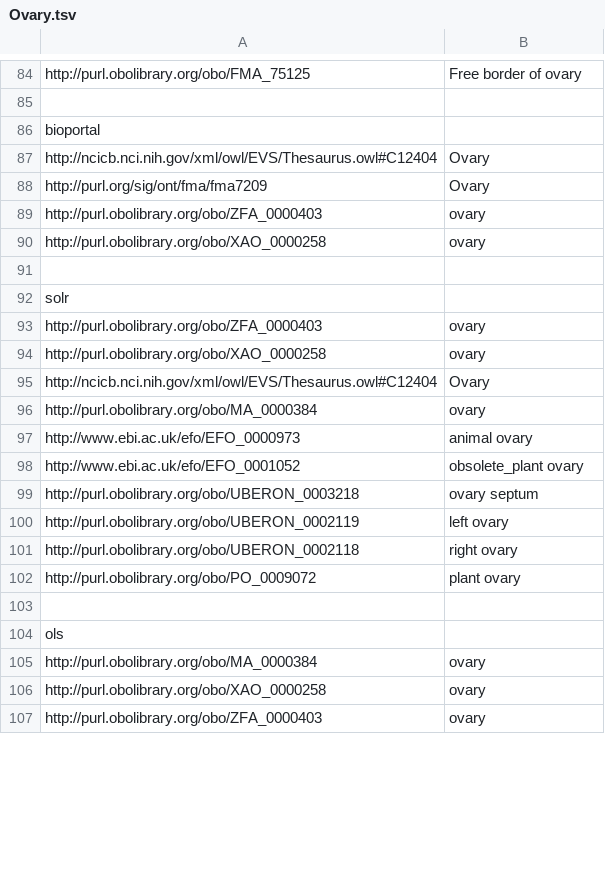
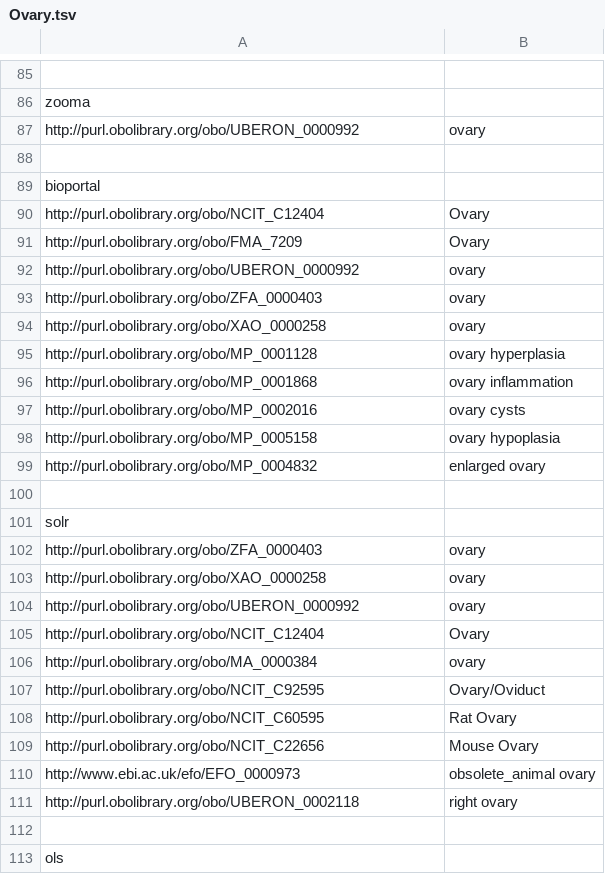
Before and after one commit to danielapoliveira/bioont-search-benchmark, a TSV file: userinput/ranking_results/Ovary.tsv, drawn as a sheet; only a part is shown, gaps mark what is left out; the shorter side is filled out with more unchanged rows; removed rows and columns are numbered as before the commit, all else as after; the diff covers the shown part only; the diff names each change by its address in the sheet, - before the commit and + after, or states it on an @@ line.

```diff
--- a/userinput/ranking_results/Ovary.tsv
+++ b/userinput/ranking_results/Ovary.tsv
-row 85: http://purl.obolibrary.org/obo/FMA_75125 | Free border of ovary
+row 85: (empty)
+row 86: zooma
+row 87: http://purl.obolibrary.org/obo/UBERON_0000992 | ovary
-A90: http://ncicb.nci.nih.gov/xml/owl/EVS/Thesaurus.owl#C12404
+A90: http://purl.obolibrary.org/obo/NCIT_C12404
-A91: http://purl.org/sig/ont/fma/fma7209
+A91: http://purl.obolibrary.org/obo/FMA_7209
+row 92: http://purl.obolibrary.org/obo/UBERON_0000992 | ovary
+row 95: http://purl.obolibrary.org/obo/MP_0001128 | ovary hyperplasia
+row 96: http://purl.obolibrary.org/obo/MP_0001868 | ovary inflammation
+row 97: http://purl.obolibrary.org/obo/MP_0002016 | ovary cysts
+row 98: http://purl.obolibrary.org/obo/MP_0005158 | ovary hypoplasia
+row 99: http://purl.obolibrary.org/obo/MP_0004832 | enlarged ovary
+row 104: http://purl.obolibrary.org/obo/UBERON_0000992 | ovary
-A105: http://ncicb.nci.nih.gov/xml/owl/EVS/Thesaurus.owl#C12404
+A105: http://purl.obolibrary.org/obo/NCIT_C12404
+row 107: http://purl.obolibrary.org/obo/NCIT_C92595 | Ovary/Oviduct
+row 108: http://purl.obolibrary.org/obo/NCIT_C60595 | Rat Ovary
+row 109: http://purl.obolibrary.org/obo/NCIT_C22656 | Mouse Ovary
-B110: animal ovary
+B110: obsolete_animal ovary
-row 98: http://www.ebi.ac.uk/efo/EFO_0001052 | obsolete_plant ovary
-row 99: http://purl.obolibrary.org/obo/UBERON_0003218 | ovary septum
-row 100: http://purl.obolibrary.org/obo/UBERON_0002119 | left ovary
-row 102: http://purl.obolibrary.org/obo/PO_0009072 | plant ovary
```
Also changed, not shown: 37 added rows, 36 removed rows, 3 moved rows and 4 edited cells elsewhere in this file, userinput/ranking_results/Carboplatin.tsv, userinput/ranking_results/MYH7.tsv, 44 other files.
